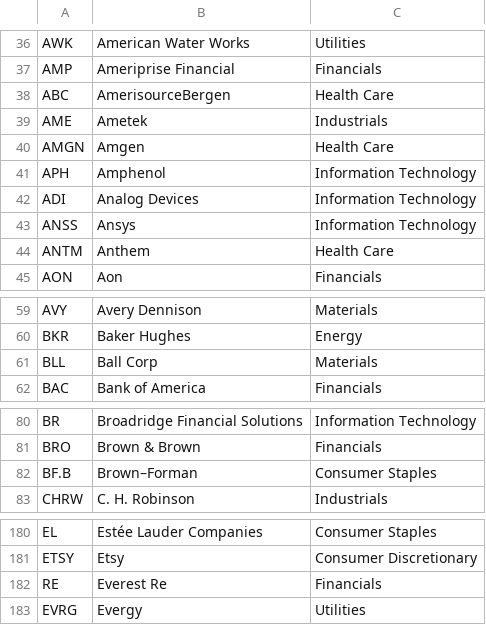
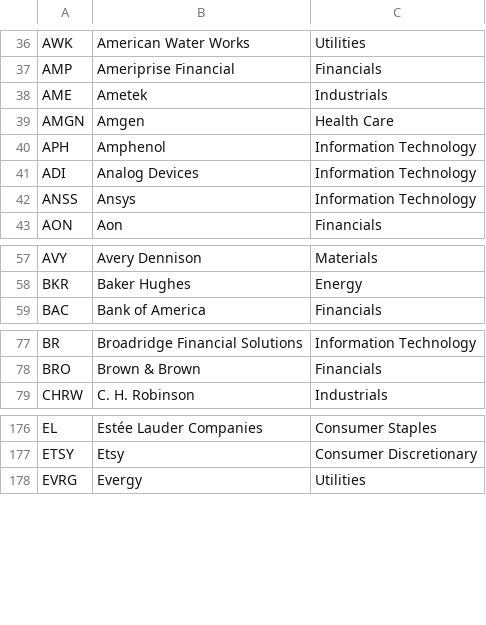
Before and after one commit to Mehul-Natu/HedgeFund, a CSV file: src/main/resources/constituents.csv, drawn as a sheet; only a part is shown, gaps mark what is left out; the diff covers the shown part only; the diff names each change by its address in the sheet, - before the commit and + after, or states it on an @@ line.

```diff
--- a/src/main/resources/constituents.csv
+++ b/src/main/resources/constituents.csv
-row 38: ABC | AmerisourceBergen | Health Care
-row 44: ANTM | Anthem | Health Care
-row 61: BLL | Ball Corp | Materials
-row 82: BF.B | Brown–Forman | Consumer Staples
-row 182: RE | Everest Re | Financials
```
Also changed, not shown: 5 removed rows elsewhere in this file, 24 other files.
